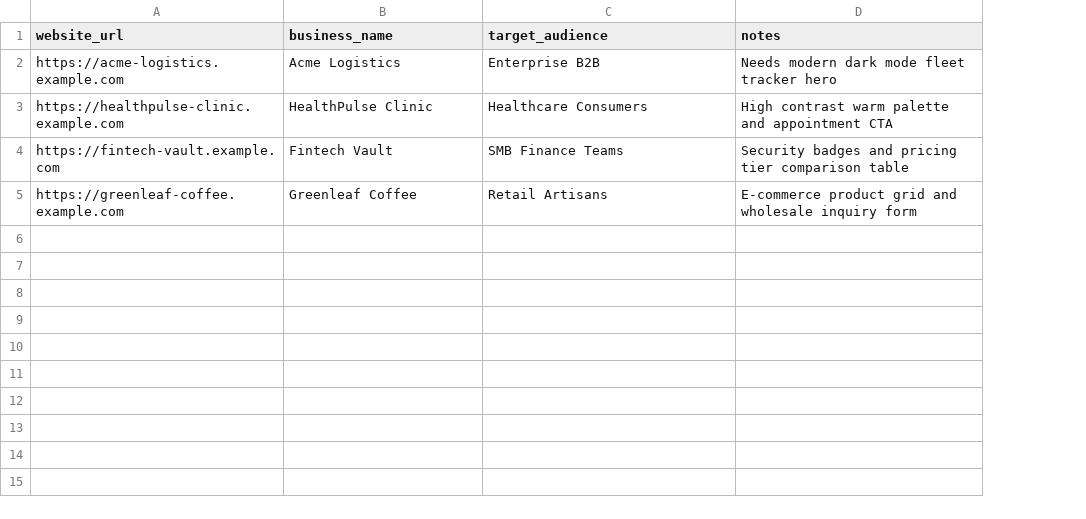
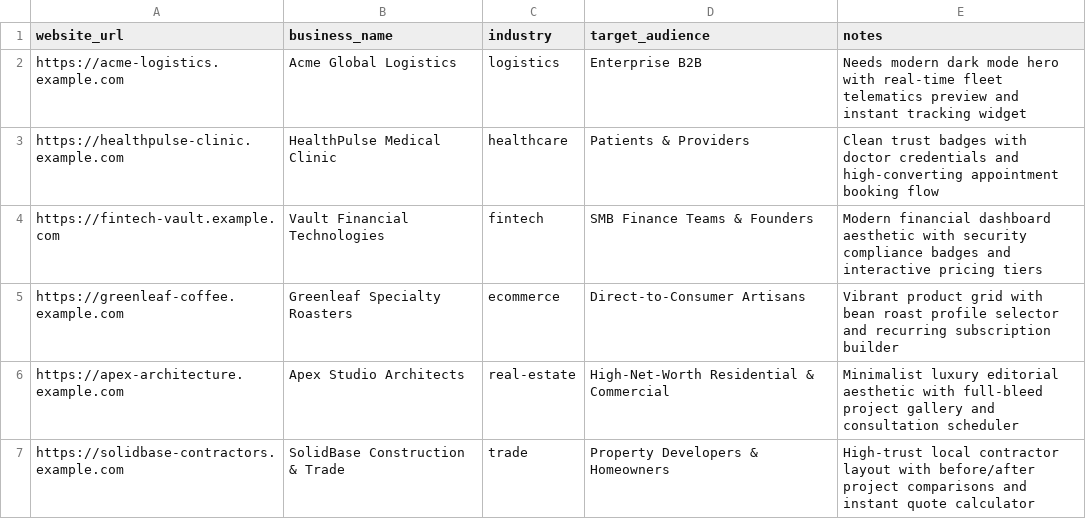
Before and after one commit to jamaica-salem/lovable-automation, a CSV file: sample_websites.csv, drawn as a sheet; addresses are those after the commit; the diff names each change by its address in the sheet, - before the commit and + after, or states it on an @@ line.

Commit message:
chore(data): generate 6 diverse sample websites for testing

```diff
--- a/sample_websites.csv
+++ b/sample_websites.csv
+column C (industry), rows 2-5: logistics | healthcare | fintech | ecommerce
-B2 (business_name): Acme Logistics
+B2 (business_name): Acme Global Logistics
-E2 (notes): …dark mode fleet tracker hero
+E2 (notes): …dark mode hero with real-time fleet telematics preview and instant tracking widget
-B3 (business_name): HealthPulse Clinic
+B3 (business_name): HealthPulse Medical Clinic
-D3 (target_audience): Healthcare Consumers
+D3 (target_audience): Patients & Providers
-E3 (notes): High contrast warm palette and appointment CTA
+E3 (notes): Clean trust badges with doctor credentials and high-converting appointment booking flow
-B4 (business_name): Fintech Vault
+B4 (business_name): Vault Financial Technologies
-D4 (target_audience): SMB Finance Teams
+D4 (target_audience): SMB Finance Teams & Founders
-E4 (notes): Security badges and pricing tier comparison table
+E4 (notes): Modern financial dashboard aesthetic with security compliance badges and interactive pricing tiers
-B5 (business_name): Greenleaf Coffee
+B5 (business_name): Greenleaf Specialty Roasters
-D5 (target_audience): Retail Artisans
+D5 (target_audience): Direct-to-Consumer Artisans
-E5 (notes): E-commerce product grid and wholesale inquiry form
+E5 (notes): Vibrant product grid with bean roast profile selector and recurring subscription builder
+row 6: https://apex-architecture.example.com | Apex Studio Architects | real-estate | High-Net-Worth Residential & Commercial | Minimalist luxury editorial aesthetic with full-bleed project gallery and consultation scheduler
+row 7: https://solidbase-contractors.example.com | SolidBase Construction & Trade | trade | Property Developers & Homeowners | High-trust local contractor layout with before/after project comparisons and instant quote calculator
```
